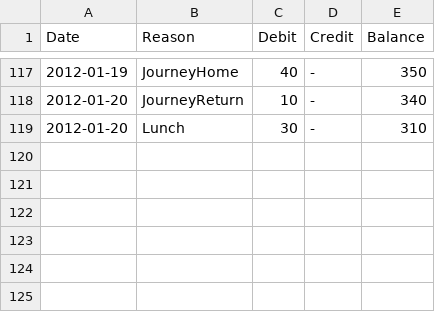
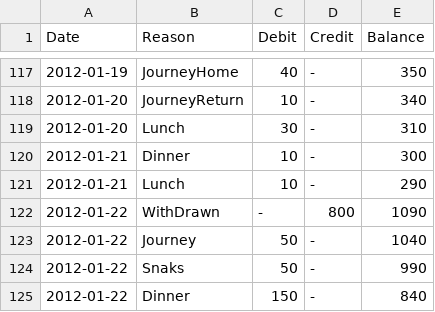
Before and after one commit to tejakunchavenkata/utils, a CSV file: .home/.AccBooks/wallet.csv, drawn as a sheet; only a part is shown, gaps mark what is left out; the diff names each change by its address in the sheet, - before the commit and + after, or states it on an @@ line.

```diff
--- a/.home/.AccBooks/wallet.csv
+++ b/.home/.AccBooks/wallet.csv
+row 120: 2012-01-21 | Dinner | 10 | - | 300
+row 121: 2012-01-21 | Lunch | 10 | - | 290
+row 122: 2012-01-22 | WithDrawn | - | 800 | 1090
+row 123: 2012-01-22 | Journey | 50 | - | 1040
+row 124: 2012-01-22 | Snaks | 50 | - | 990
+row 125: 2012-01-22 | Dinner | 150 | - | 840
```
Also changed, not shown: .home/.AccBooks/ing.csv, .home/.AccBooks/spent.csv.
